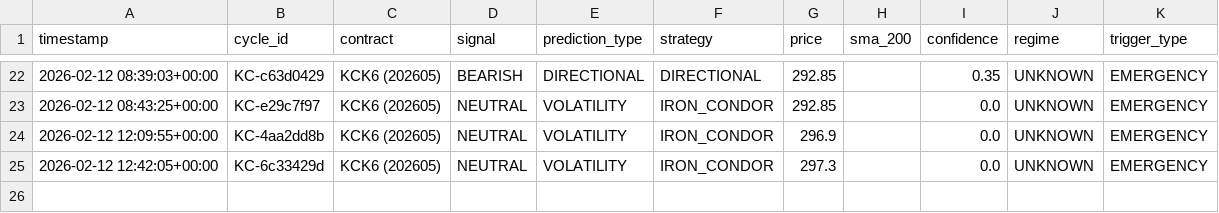
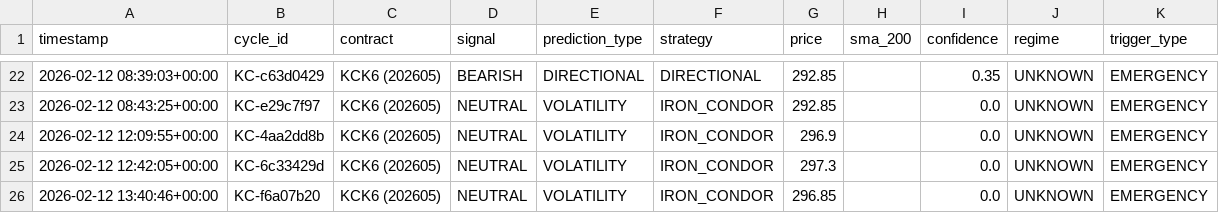
Before and after one commit to rozavala/real_options, a CSV file: prod/decision_signals.csv, drawn as a sheet; only a part is shown, gaps mark what is left out.

```diff
--- a/prod/decision_signals.csv
+++ b/prod/decision_signals.csv
@@ -25 +25,2 @@ timestamp,cycle_id,contract,signal,prediction_type,strategy,price,sma_200,confid
 2026-02-12 12:42:05+00:00,KC-6c33429d,KCK6 (202605),NEUTRAL,VOLATILITY,IRON_CONDOR,297.3,,0.0,UNKNOWN,EMERGENCY
+2026-02-12 13:40:46+00:00,KC-f6a07b20,KCK6 (202605),NEUTRAL,VOLATILITY,IRON_CONDOR,296.85,,0.0,UNKNOWN,EMERGENCY
```
Also changed, not shown: prod/data/agent_accuracy_structured.csv, prod/data/weight_evolution.csv, 14 other files.
